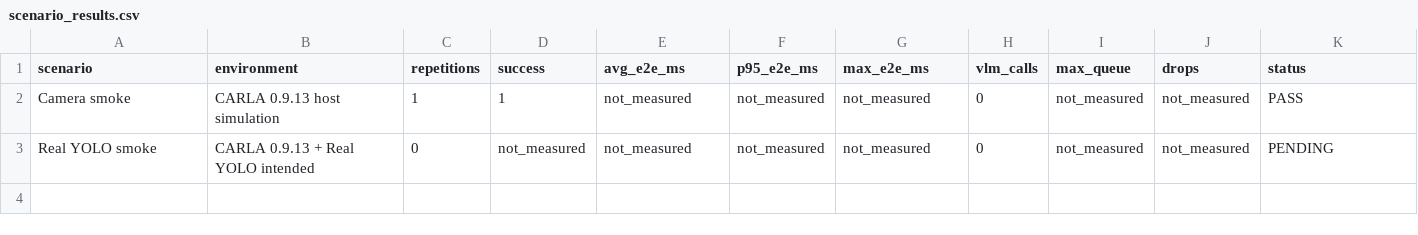
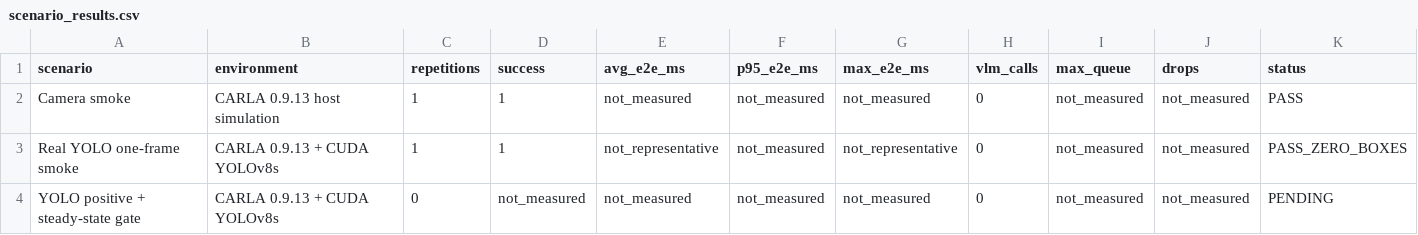
Before and after one commit to jsy202/UROPCLAW, a CSV file: validation/carla_e2e/scenario_results.csv, drawn as a sheet.

Commit message:
Add positive steady-state YOLO validation gate

```diff
--- a/validation/carla_e2e/scenario_results.csv
+++ b/validation/carla_e2e/scenario_results.csv
@@ -2,2 +2,3 @@ scenario,environment,repetitions,success,avg_e2e_ms,p95_e2e_ms,max_e2e_ms,vlm_ca
 Camera smoke,CARLA 0.9.13 host simulation,1,1,not_measured,not_measured,not_measured,0,not_measured,not_measured,PASS
-Real YOLO smoke,CARLA 0.9.13 + Real YOLO intended,0,not_measured,not_measured,not_measured,not_measured,0,not_measured,not_measured,PENDING
+Real YOLO one-frame smoke,CARLA 0.9.13 + CUDA YOLOv8s,1,1,not_representative,not_measured,not_representative,0,not_measured,not_measured,PASS_ZERO_BOXES
+YOLO positive + steady-state gate,CARLA 0.9.13 + CUDA YOLOv8s,0,not_measured,not_measured,not_measured,not_measured,0,not_measured,not_measured,PENDING
```
Also changed, not shown: 15 other files.
